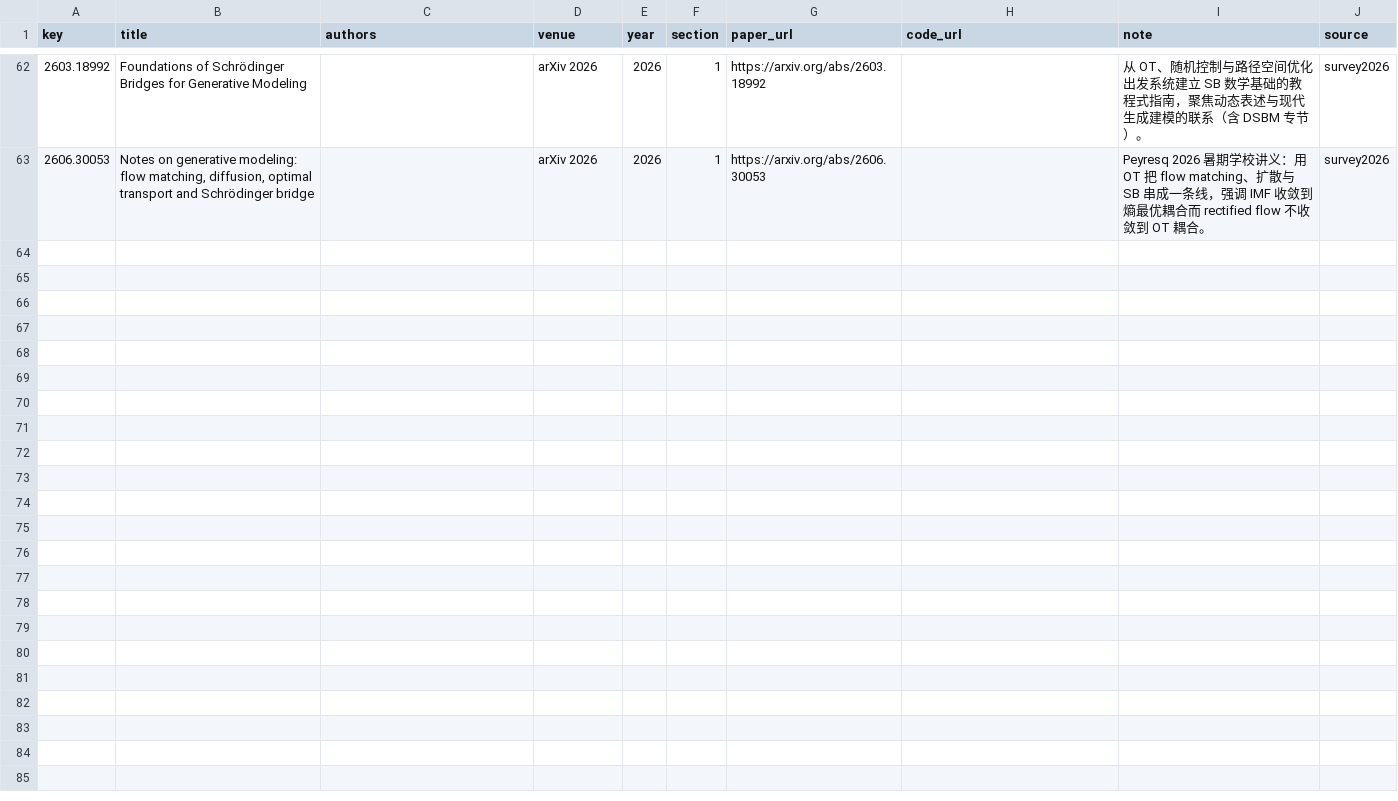
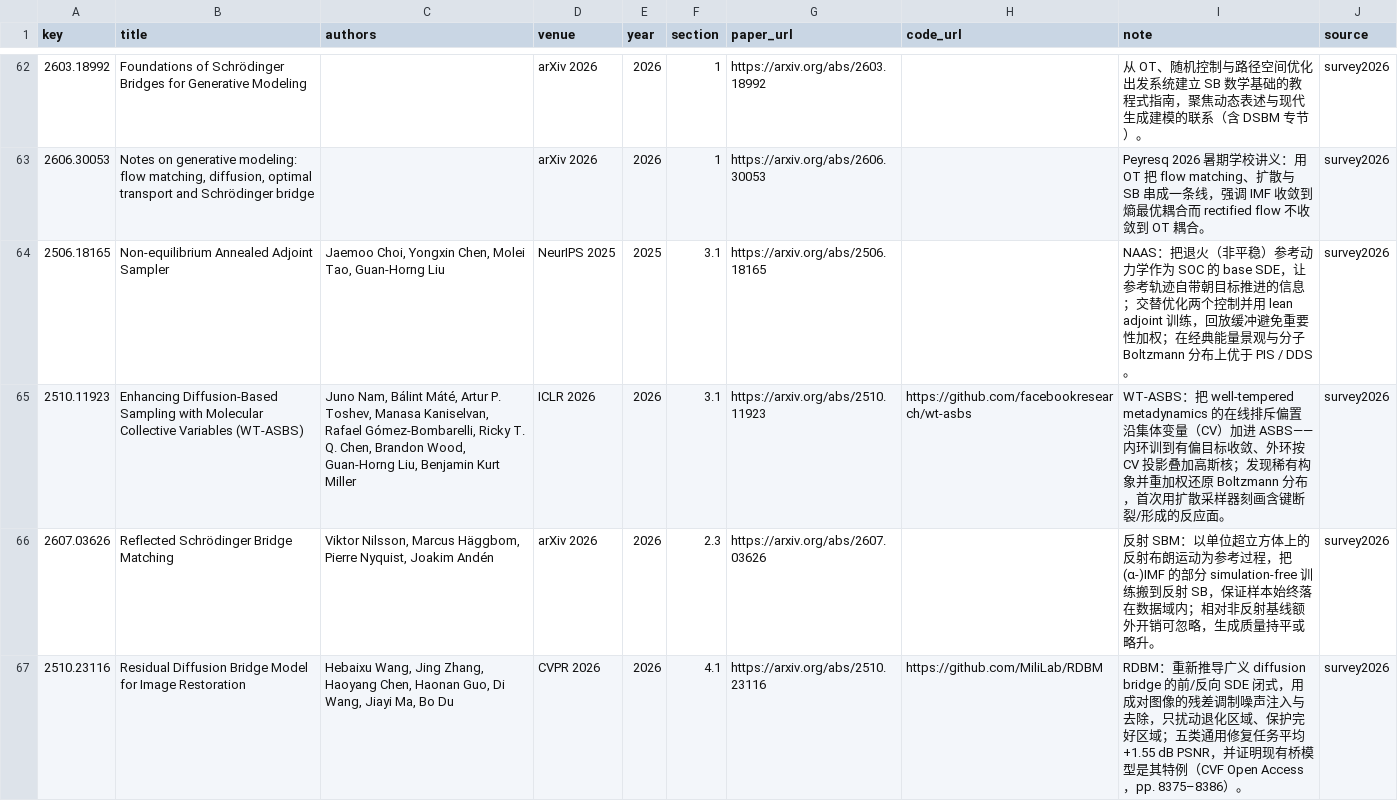
Before and after one commit to asimfish/awesome_Schrodinger_Bridge, a TSV file: metadata/extended.tsv, drawn as a sheet; only a part is shown, gaps mark what is left out; the diff covers the shown part only; the diff names each change by its address in the sheet, - before the commit and + after, or states it on an @@ line.

Commit message:
Survey round 2: +7 verified 2025-2026 entries (NAAS, WT-ASBS, Reflected SBM, RDBM, Bi-Bridge, PDSB, CytoBridge), MDNS venue fix; rebuild README/report/slides

```diff
--- a/metadata/extended.tsv
+++ b/metadata/extended.tsv
+row 64: 2506.18165 | Non-equilibrium Annealed Adjoint Sampler | Jaemoo Choi, Yongxin Chen, Molei Tao, Guan-Horng Liu | NeurIPS 2025 | 2025 | 3.1 | https://arxiv.org/abs/2506.18165 |  | NAAS：把退火（非平稳）参考动力学作为 SOC 的 base SDE，让参考轨迹自带朝目标推进的信息；交替优化两个控制并用 lean adjoint 训练，回放缓冲避免重要性加权；在经典能量景观与分子 Boltzmann 分布上优于 PIS / DDS。 | survey2026
+row 65: 2510.11923 | Enhancing Diffusion-Based Sampling with Molecular Collective Variables (WT-ASBS) | Juno Nam, Bálint Máté, Artur P. Toshev, Manasa Kaniselvan, Rafael Gómez-Bombarelli, Ricky T. Q. Chen, Brandon Wood, Guan-Horng Liu, Benjamin Kurt Miller | ICLR 2026 | 2026 | 3.1 | https://arxiv.org/abs/2510.11923 | https://github.com/facebookresearch/wt-asbs | WT-ASBS：把 well-tempered metadynamics 的在线排斥偏置沿集体变量（CV）加进 ASBS——内环训到有偏目标收敛、外环按 CV 投影叠加高斯核；发现稀有构象并重加权还原 Boltzmann 分布，首次用扩散采样器刻画含键断裂/形成的反应面。 | survey2026
+row 66: 2607.03626 | Reflected Schrödinger Bridge Matching | Viktor Nilsson, Marcus Häggbom, Pierre Nyquist, Joakim Andén | arXiv 2026 | 2026 | 2.3 | https://arxiv.org/abs/2607.03626 |  | 反射 SBM：以单位超立方体上的反射布朗运动为参考过程，把 (α-)IMF 的部分 simulation-free 训练搬到反射 SB，保证样本始终落在数据域内；相对非反射基线额外开销可忽略，生成质量持平或略升。 | survey2026
+row 67: 2510.23116 | Residual Diffusion Bridge Model for Image Restoration | Hebaixu Wang, Jing Zhang, Haoyang Chen, Haonan Guo, Di Wang, Jiayi Ma, Bo Du | CVPR 2026 | 2026 | 4.1 | https://arxiv.org/abs/2510.23116 | https://github.com/MiliLab/RDBM | RDBM：重新推导广义 diffusion bridge 的前/反向 SDE 闭式，用成对图像的残差调制噪声注入与去除，只扰动退化区域、保护完好区域；五类通用修复任务平均 +1.55 dB PSNR，并证明现有桥模型是其特例（CVF Open Access，pp. 8375–8386）。 | survey2026
```
Also changed, not shown: 3 added rows and 2 edited cells elsewhere in this file, 9 other files.
